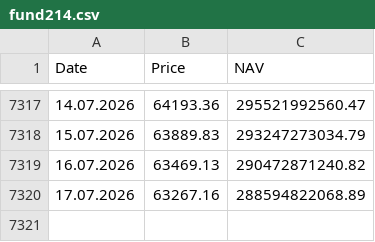
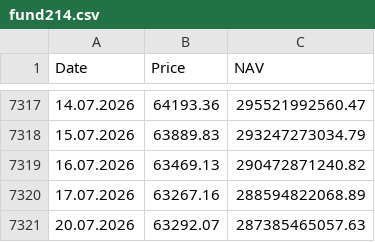
Before and after one commit to A9tonio/fund214-tradingview, a CSV file: fund214.csv, drawn as a sheet; only a part is shown, gaps mark what is left out; the diff names each change by its address in the sheet, - before the commit and + after, or states it on an @@ line.

Commit message:
update fund214

```diff
--- a/fund214.csv
+++ b/fund214.csv
+row 7321: 20.07.2026 | 63292.07 | 287385465057.63
```
